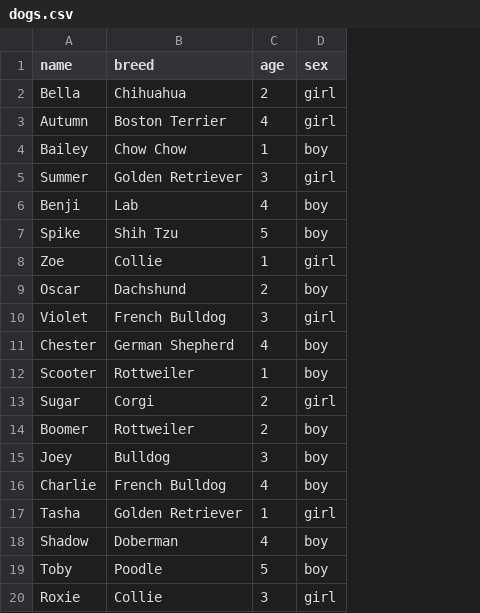
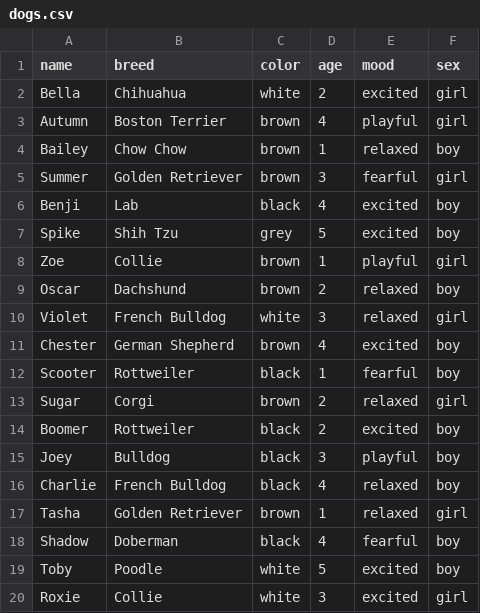
Before and after one commit to paola-v/Python_HW2, a CSV file: dogs.csv, drawn as a sheet; the diff names each change by its address in the sheet, - before the commit and + after, or states it on an @@ line.

Commit message:
added attributes to the dogs and owners tables and did panda stats

```diff
--- a/dogs.csv
+++ b/dogs.csv
+column C (color), rows 2-20: white | brown | brown | brown | black | grey | brown | brown | white | brown | black | brown | black | black | black | brown | black | white | white
+column E (mood), rows 2-20: excited | playful | relaxed | fearful | excited | excited | playful | relaxed | relaxed | excited | fearful | relaxed | excited | playful | relaxed | relaxed | fearful | excited | excited
```
Also changed, not shown: 13 other files.
